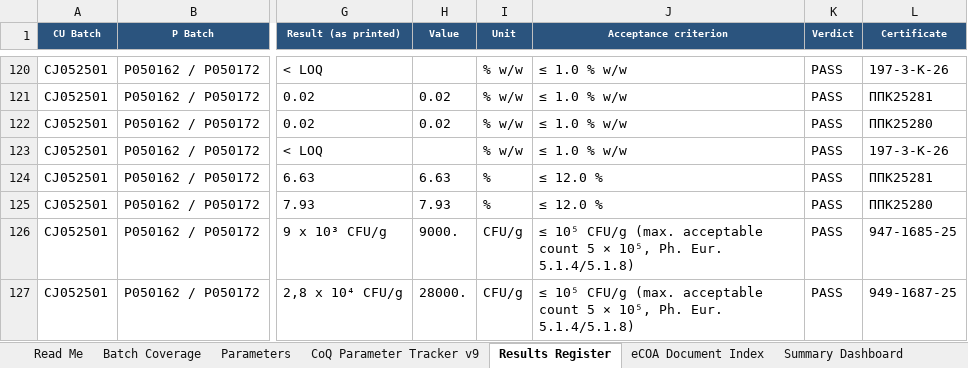
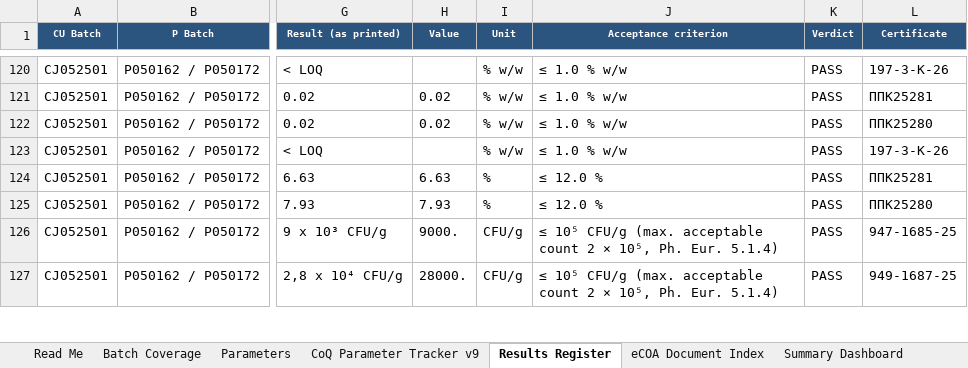
Before and after one commit to 3p4e/WEEKLY_WEED_FLOW, an Excel workbook: docs/coq-tracker/CoQ_Parameter_Tracker_eCoA_DB.xlsx, sheet Results Register, drawn as a sheet; only a part is shown, gaps mark what is left out; values as stored, in another font and other column widths than the file's, no borders; the diff covers the shown part only; the diff names each change by its address in the sheet, - before the commit and + after, or states it on an @@ line.

```diff
--- a/docs/coq-tracker/CoQ_Parameter_Tracker_eCoA_DB.xlsx (sheet Results Register)
+++ b/docs/coq-tracker/CoQ_Parameter_Tracker_eCoA_DB.xlsx (sheet Results Register)
-J126:J127 (Acceptance criterion): …acceptable count 5 × 10⁵, Ph. Eur. 5.1.4/5.1.8)
+J126:J127 (Acceptance criterion): …acceptable count 2 × 10⁵, Ph. Eur. 5.1.4)
```
Also changed, not shown: 100 edited cells and cell formats elsewhere in this sheet, sheet CoQ Parameter Tracker v9, sheet Read Me, sheet Parameters, sheet Batch Coverage, 5 other files.
